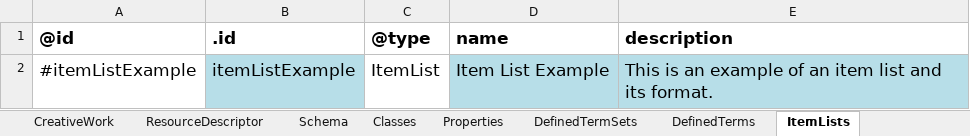
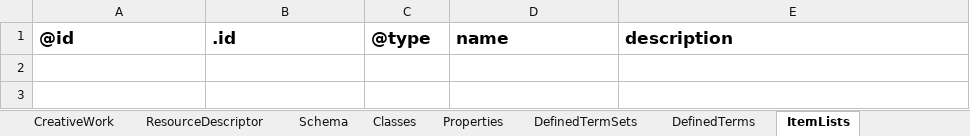
Before and after one commit to rapid-community-data-lab/rapid_hansard_masp, an Excel workbook: schema/schema-crate/additional-ro-crate-metadata.xlsx, sheet ItemLists, drawn as a sheet; values as stored, in another font and other column widths than the file's, no borders; the diff names each change by its address in the sheet, - before the commit and + after, or states it on an @@ line.

```diff
--- a/schema/schema-crate/additional-ro-crate-metadata.xlsx (sheet ItemLists)
+++ b/schema/schema-crate/additional-ro-crate-metadata.xlsx (sheet ItemLists)
-row 2: #itemListExample | itemListExample | ItemList | Item List Example | This is an example of an item list and its format.
```
Also changed, not shown: sheet Properties, sheet Classes, sheet DefinedTerms, sheet ItemListElements, sheet DefinedTermSets, 2 other files.
